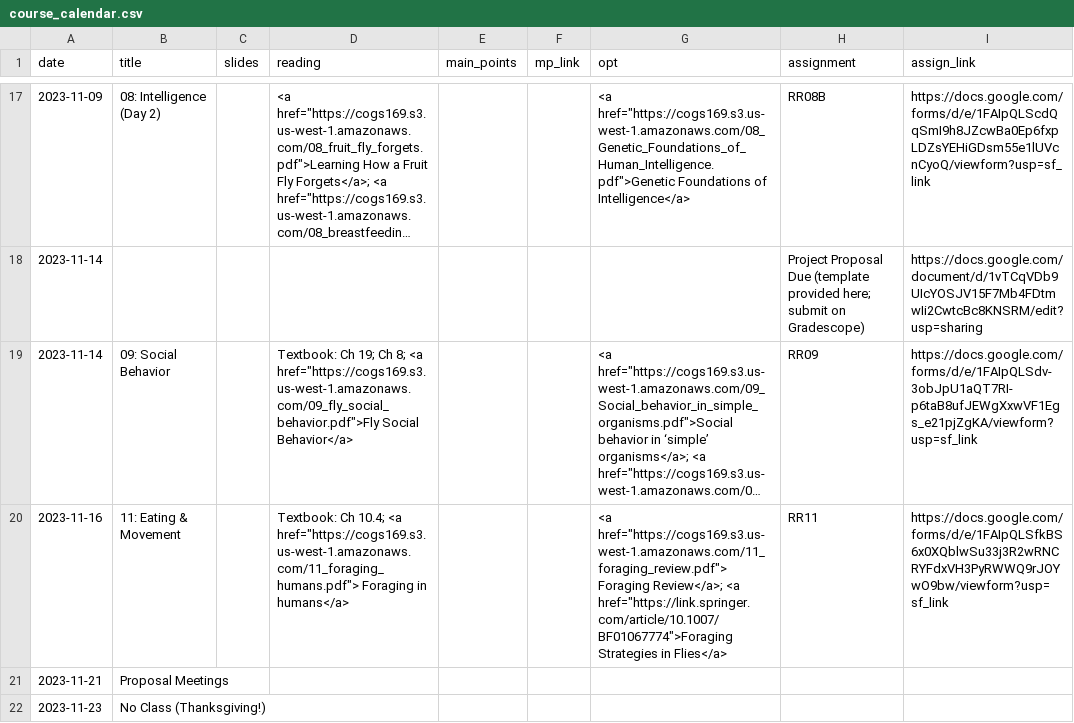
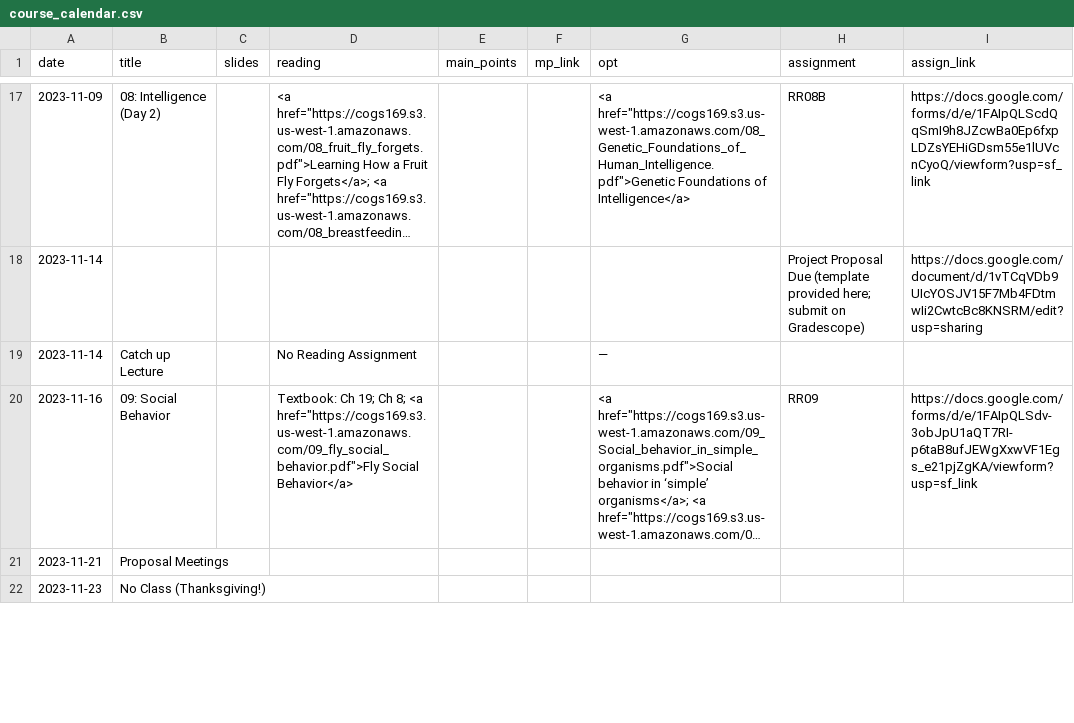
Before and after one commit to COGS169/cogs169, a CSV file: _data/fa23/course_calendar.csv, drawn as a sheet; only a part is shown, gaps mark what is left out; long unchanged cells end in …; removed rows and columns are numbered as before the commit, all else as after; the diff covers the shown part only; the diff names each change by its address in the sheet, - before the commit and + after, or states it on an @@ line.

Commit message:
update for wk8

```diff
--- a/_data/fa23/course_calendar.csv
+++ b/_data/fa23/course_calendar.csv
+row 19: 2023-11-14 | Catch up Lecture |  | No Reading Assignment |  |  | —
-A20 (date): 2023-11-14
+A20 (date): 2023-11-16
-row 20: 2023-11-16 | 11: Eating & Movement |  | Textbook: Ch 10.4; <a href="https://cogs169.s3.us-west-1.amazonaws.com/11_foraging_humans.pdf"> Foraging in humans</a> |  |  | <a href="https://cogs169.s3.us-west-1.amazonaws.com/11_foraging_review.pdf"> Foraging Review</a>; <a href="https://link.springer.com/article/10.1007/BF01067774">Foraging Strategies in Flies</a> | RR11 | https://docs.google.com/forms/d/e/1FAIpQLSfkBS6x0XQblwSu33j3R2wRNCRYFdxVH3PyRWWQ9rJOYwO9bw/viewform?usp=sf_link
```
Also changed, not shown: 2 added rows and 2 removed rows elsewhere in this file.
